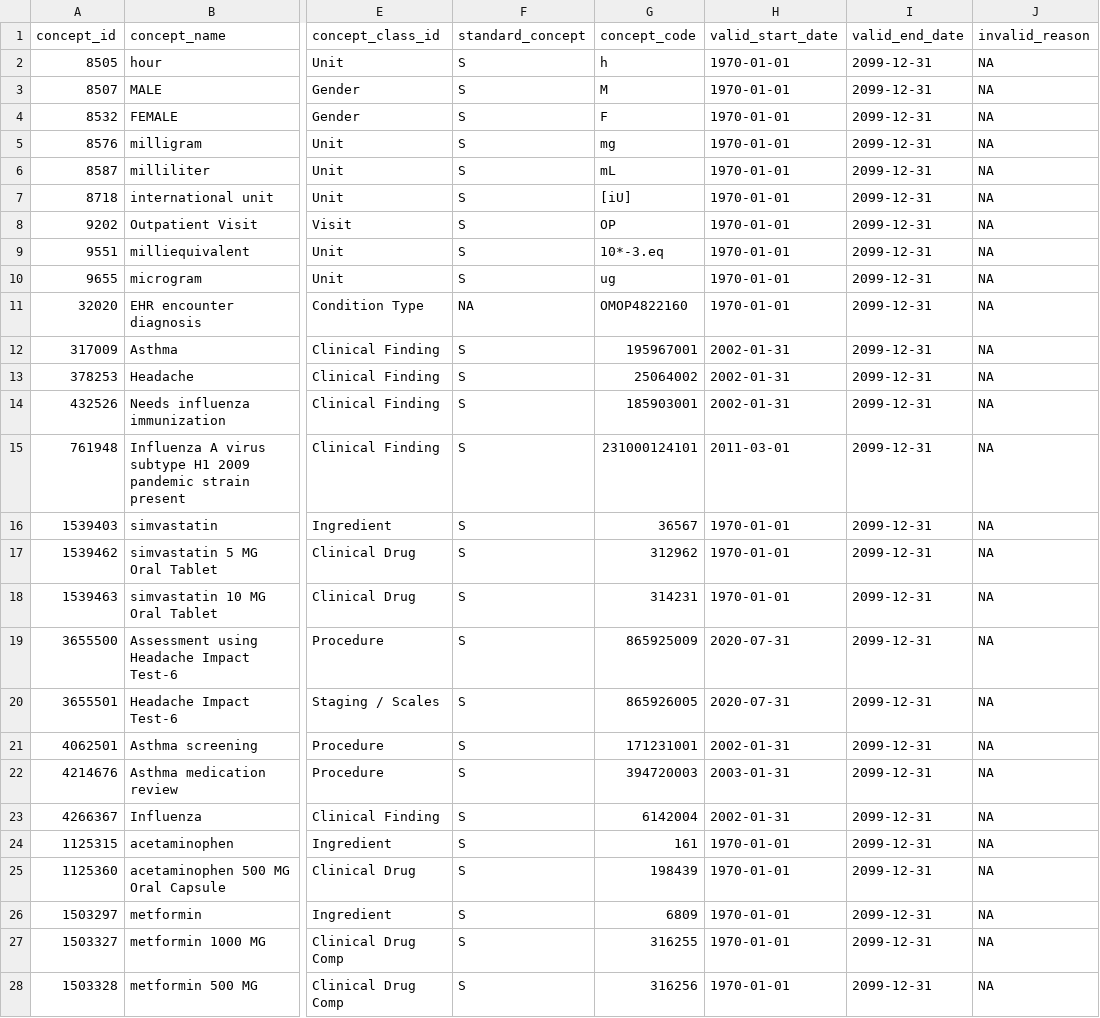
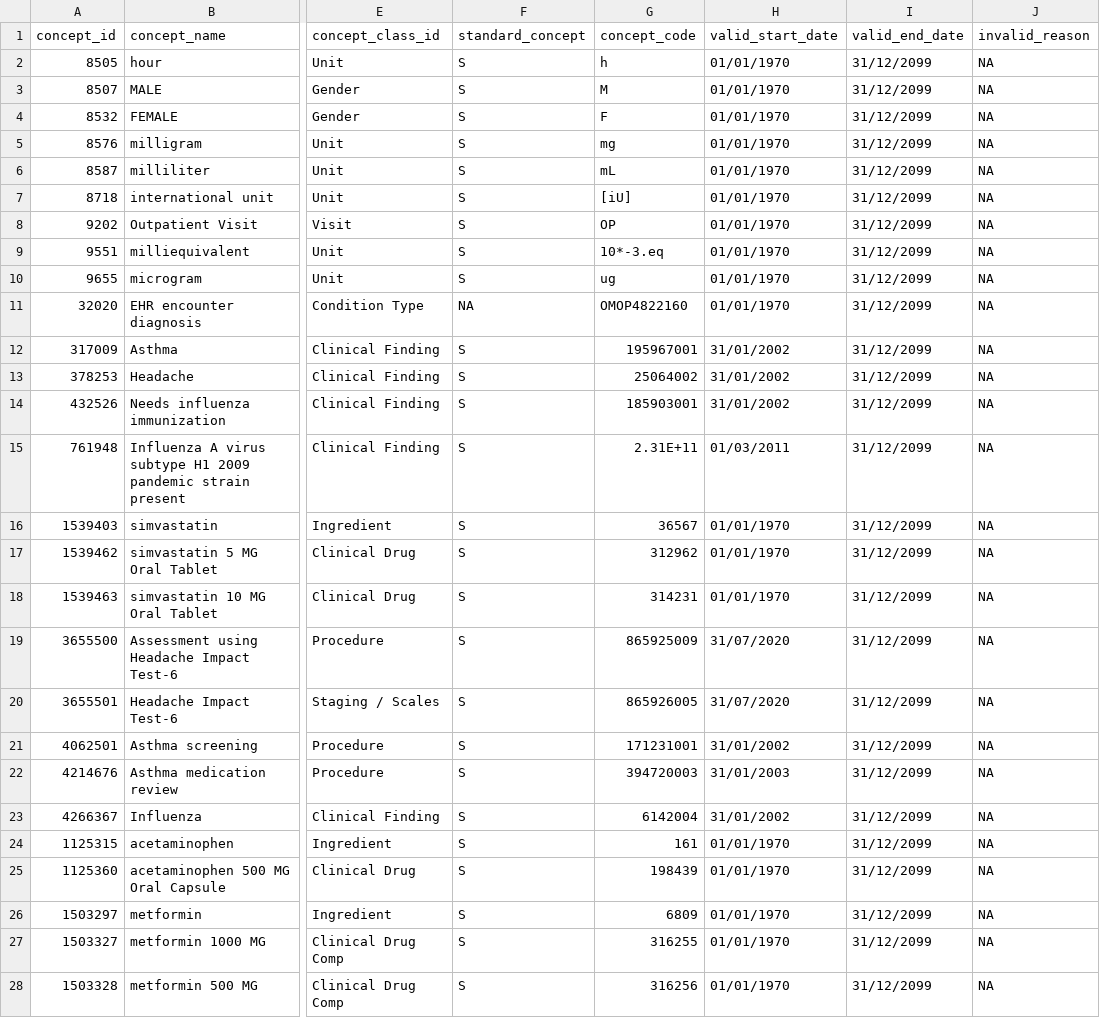
Before and after one commit to darwin-eu-dev/DrugUtilisation, a CSV file: data-raw/concept.csv, drawn as a sheet; only a part is shown, gaps mark what is left out; the diff covers the shown part only; the diff names each change by its address in the sheet, - before the commit and + after, or states it on an @@ line.

Commit message:
vignette, date issue

```diff
--- a/data-raw/concept.csv
+++ b/data-raw/concept.csv
-H2:H11 (valid_start_date): 1970-01-01
+H2:H11 (valid_start_date): 01/01/1970
-I2:I28 (valid_end_date): 2099-12-31
+I2:I28 (valid_end_date): 31/12/2099
-H12:H14 (valid_start_date): 2002-01-31
+H12:H14 (valid_start_date): 31/01/2002
-G15 (concept_code): 231000124101
+G15 (concept_code): 2.31E+11
-H15 (valid_start_date): 2011-03-01
+H15 (valid_start_date): 01/03/2011
-H16:H18 (valid_start_date): 1970-01-01
+H16:H18 (valid_start_date): 01/01/1970
-H19:H20 (valid_start_date): 2020-07-31
+H19:H20 (valid_start_date): 31/07/2020
-H21 (valid_start_date): 2002-01-31
+H21 (valid_start_date): 31/01/2002
-H22 (valid_start_date): 2003-01-31
+H22 (valid_start_date): 31/01/2003
-H23 (valid_start_date): 2002-01-31
+H23 (valid_start_date): 31/01/2002
-H24:H28 (valid_start_date): 1970-01-01
+H24:H28 (valid_start_date): 01/01/1970
```
Also changed, not shown: 1 added row and 20 edited cells elsewhere in this file, data-raw/concept_ancestor.csv, data-raw/drug_strength.csv, 6 other files.
